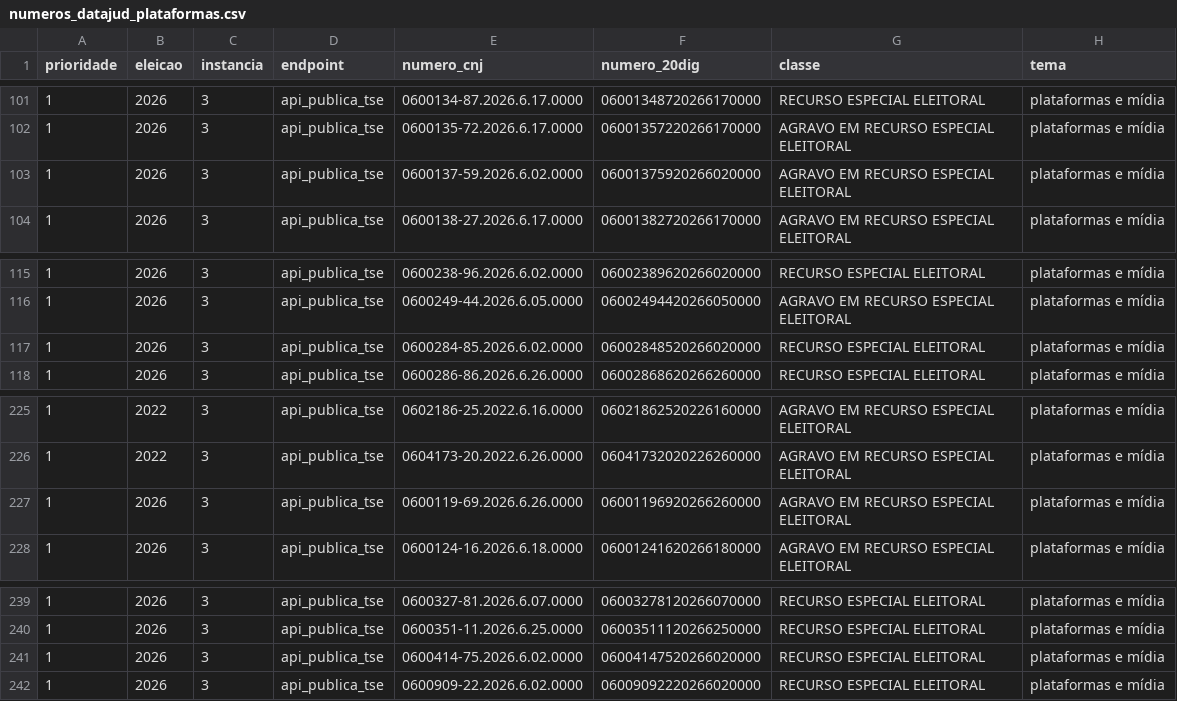
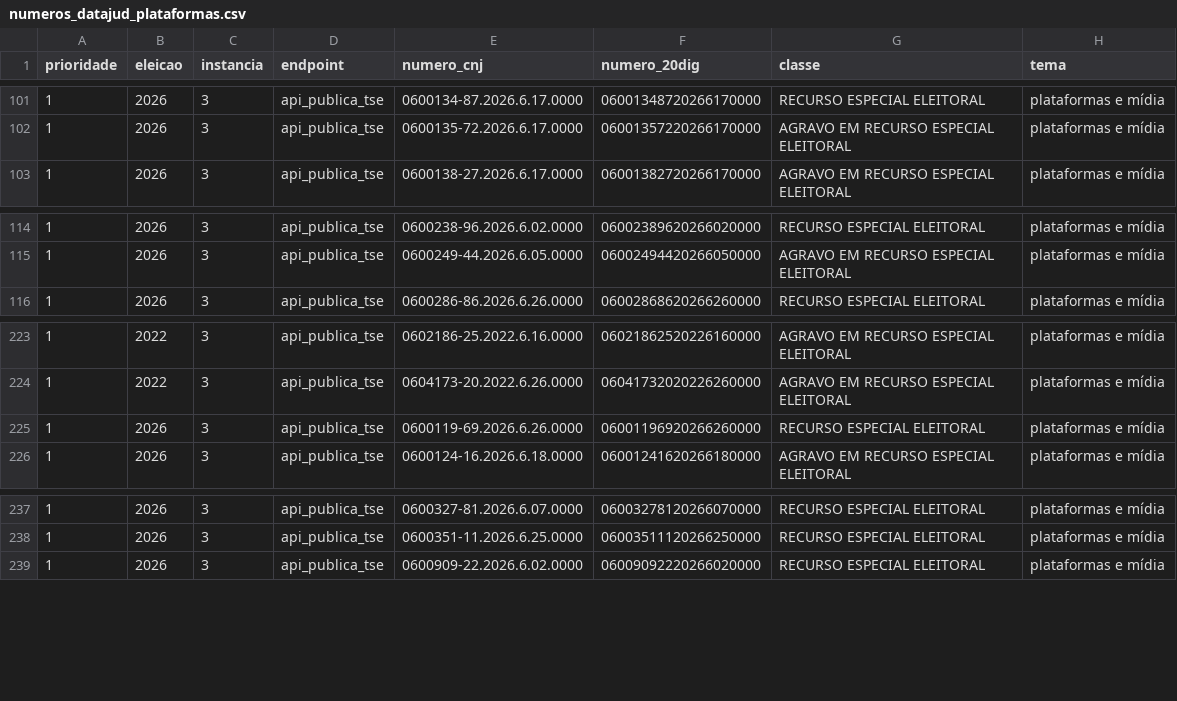
Before and after one commit to celsodeos/Monitoramento-TSE-BR, a CSV file: dados/derivados/numeros_datajud_plataformas.csv, drawn as a sheet; only a part is shown, gaps mark what is left out.

```diff
--- a/dados/derivados/numeros_datajud_plataformas.csv
+++ b/dados/derivados/numeros_datajud_plataformas.csv
@@ -102,3 +102,2 @@ prioridade,eleicao,instancia,endpoint,numero_cnj,numero_20dig,classe,tema
 1,2026,3,api_publica_tse,0600135-72.2026.6.17.0000,06001357220266170000,AGRAVO EM RECURSO ESPECIAL ELEITORAL,plataformas e mídia
-1,2026,3,api_publica_tse,0600137-59.2026.6.02.0000,06001375920266020000,AGRAVO EM RECURSO ESPECIAL ELEITORAL,plataformas e mídia
 1,2026,3,api_publica_tse,0600138-27.2026.6.17.0000,06001382720266170000,AGRAVO EM RECURSO ESPECIAL ELEITORAL,plataformas e mídia
@@ -116,3 +115,2 @@ prioridade,eleicao,instancia,endpoint,numero_cnj,numero_20dig,classe,tema
 1,2026,3,api_publica_tse,0600249-44.2026.6.05.0000,06002494420266050000,AGRAVO EM RECURSO ESPECIAL ELEITORAL,plataformas e mídia
-1,2026,3,api_publica_tse,0600284-85.2026.6.02.0000,06002848520266020000,RECURSO ESPECIAL ELEITORAL,plataformas e mídia
 1,2026,3,api_publica_tse,0600286-86.2026.6.26.0000,06002868620266260000,RECURSO ESPECIAL ELEITORAL,plataformas e mídia
@@ -226,3 +224,3 @@ prioridade,eleicao,instancia,endpoint,numero_cnj,numero_20dig,classe,tema
 1,2022,3,api_publica_tse,0604173-20.2022.6.26.0000,06041732020226260000,AGRAVO EM RECURSO ESPECIAL ELEITORAL,plataformas e mídia
-1,2026,3,api_publica_tse,0600119-69.2026.6.26.0000,06001196920266260000,AGRAVO EM RECURSO ESPECIAL ELEITORAL,plataformas e mídia
+1,2026,3,api_publica_tse,0600119-69.2026.6.26.0000,06001196920266260000,RECURSO ESPECIAL ELEITORAL,plataformas e mídia
 1,2026,3,api_publica_tse,0600124-16.2026.6.18.0000,06001241620266180000,AGRAVO EM RECURSO ESPECIAL ELEITORAL,plataformas e mídia
@@ -240,3 +238,2 @@ prioridade,eleicao,instancia,endpoint,numero_cnj,numero_20dig,classe,tema
 1,2026,3,api_publica_tse,0600351-11.2026.6.25.0000,06003511120266250000,RECURSO ESPECIAL ELEITORAL,plataformas e mídia
-1,2026,3,api_publica_tse,0600414-75.2026.6.02.0000,06004147520266020000,RECURSO ESPECIAL ELEITORAL,plataformas e mídia
 1,2026,3,api_publica_tse,0600909-22.2026.6.02.0000,06009092220266020000,RECURSO ESPECIAL ELEITORAL,plataformas e mídia
```
Also changed, not shown: dados/derivados/2t_velocidade.csv, dados/derivados/midia_empresas.csv, 28 other files.
